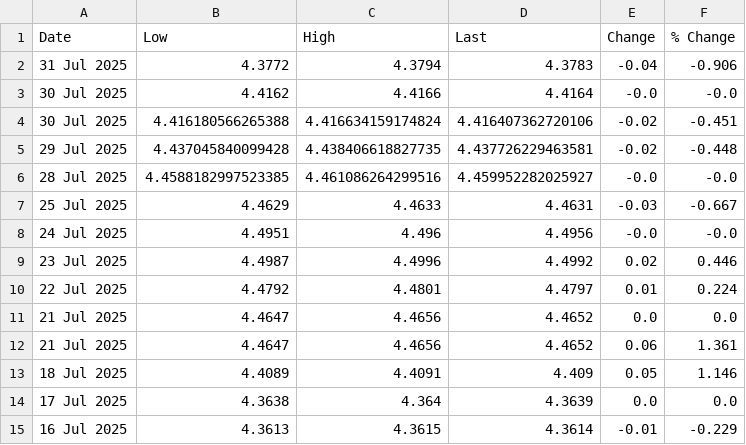
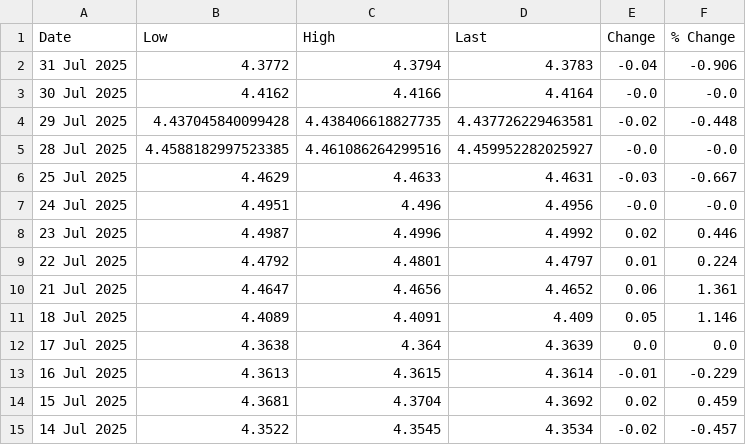
Before and after one commit to OmeletteFlipper-stack/LME-Automation, a CSV file: LME Copper.csv, drawn as a sheet; only a part is shown; the shorter side is filled out with more unchanged rows; the diff names each change by its address in the sheet, - before the commit and + after, or states it on an @@ line.

Commit message:
Update LME Copper.csv

```diff
--- a/LME Copper.csv
+++ b/LME Copper.csv
-row 4: 30 Jul 2025 | 4.416180566265388 | 4.416634159174824 | 4.416407362720106 | -0.02 | -0.451
-row 11: 21 Jul 2025 | 4.4647 | 4.4656 | 4.4652 | 0.0 | 0.0
```
